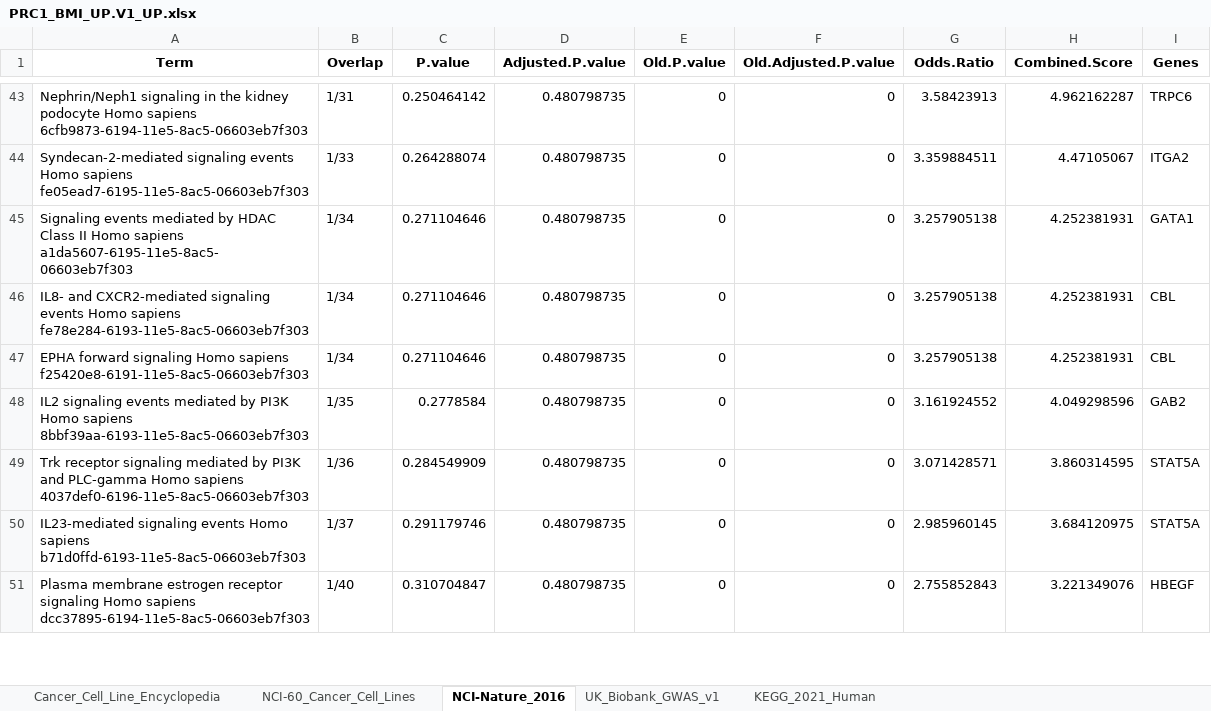
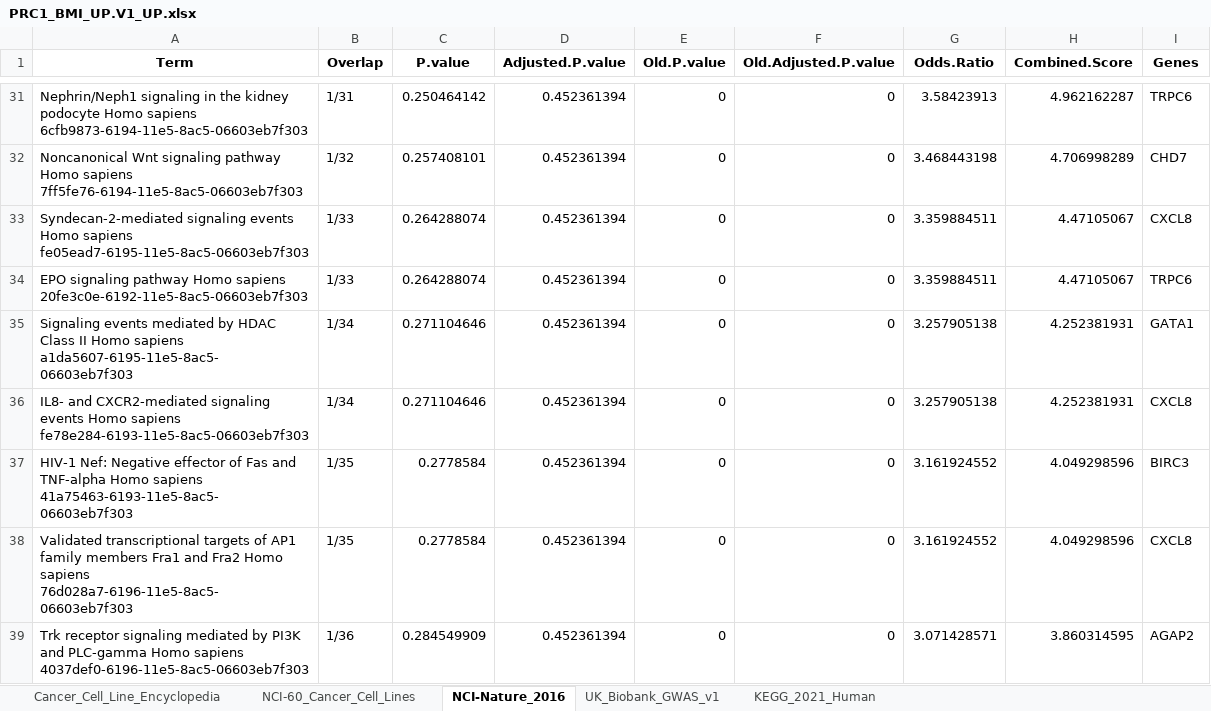
Before and after one commit to niams-bdmds/richPathR, an Excel workbook: data/enrichr_results/PRC1_BMI_UP.V1_UP.xlsx, sheet NCI-Nature_2016, drawn as a sheet; only a part is shown, gaps mark what is left out; values as stored, in another font and other column widths than the file's, no borders; removed rows and columns are numbered as before the commit, all else as after; the diff covers the shown part only; the diff names each change by its address in the sheet, - before the commit and + after, or states it on an @@ line.

```diff
--- a/data/enrichr_results/PRC1_BMI_UP.V1_UP.xlsx (sheet NCI-Nature_2016)
+++ b/data/enrichr_results/PRC1_BMI_UP.V1_UP.xlsx (sheet NCI-Nature_2016)
-D31 (Adjusted.P.value): 0.480798735
+D31 (Adjusted.P.value): 0.452361394
+row 32: Noncanonical Wnt signaling pathway Homo sapiens 7ff5fe76-6194-11e5-8ac5-06603eb7f303 | 1/32 | 0.257408101 | 0.452361394 | 0 | 0 | 3.468443198 | 4.706998289 | CHD7
-D33 (Adjusted.P.value): 0.480798735
+D33 (Adjusted.P.value): 0.452361394
-I33 (Genes): ITGA2
+I33 (Genes): CXCL8
+row 34: EPO signaling pathway Homo sapiens 20fe3c0e-6192-11e5-8ac5-06603eb7f303 | 1/33 | 0.264288074 | 0.452361394 | 0 | 0 | 3.359884511 | 4.47105067 | TRPC6
-D35:D36 (Adjusted.P.value): 0.480798735
+D35:D36 (Adjusted.P.value): 0.452361394
-I36 (Genes): CBL
+I36 (Genes): CXCL8
-row 47: EPHA forward signaling Homo sapiens f25420e8-6191-11e5-8ac5-06603eb7f303 | 1/34 | 0.271104646 | 0.480798735 | 0 | 0 | 3.257905138 | 4.252381931 | CBL
-A37 (Term): IL2 signaling events mediated by PI3K Homo sapiens 8bbf39aa-6193-11e5-8ac5-06603eb7f303
+A37 (Term): HIV-1 Nef: Negative effector of Fas and TNF-alpha Homo sapiens 41a75463-6193-11e5-8ac5-06603eb7f303
-D37 (Adjusted.P.value): 0.480798735
+D37 (Adjusted.P.value): 0.452361394
-I37 (Genes): GAB2
+I37 (Genes): BIRC3
+row 38: Validated transcriptional targets of AP1 family members Fra1 and Fra2 Homo sapiens 76d028a7-6196-11e5-8ac5-06603eb7f303 | 1/35 | 0.2778584 | 0.452361394 | 0 | 0 | 3.161924552 | 4.049298596 | CXCL8
-D39 (Adjusted.P.value): 0.480798735
+D39 (Adjusted.P.value): 0.452361394
-I39 (Genes): STAT5A
+I39 (Genes): AGAP2
-row 50: IL23-mediated signaling events Homo sapiens b71d0ffd-6193-11e5-8ac5-06603eb7f303 | 1/37 | 0.291179746 | 0.480798735 | 0 | 0 | 2.985960145 | 3.684120975 | STAT5A
-row 51: Plasma membrane estrogen receptor signaling Homo sapiens dcc37895-6194-11e5-8ac5-06603eb7f303 | 1/40 | 0.310704847 | 0.480798735 | 0 | 0 | 2.755852843 | 3.221349076 | HBEGF
```
Also changed, not shown: 24 added rows, 49 removed rows and 60 edited cells elsewhere in this sheet, sheet Cancer_Cell_Line_Encyclopedia, sheet UK_Biobank_GWAS_v1, sheet KEGG_2021_Human, sheet NCI-60_Cancer_Cell_Lines, data/enrichr_results/PRC2_EED_DN.V1_DN.xlsx, data/enrichr_results/PRC2_EED_DN.V1_UP.xlsx, 7 other files.
